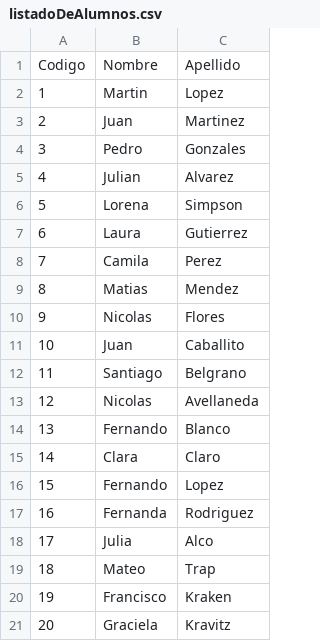
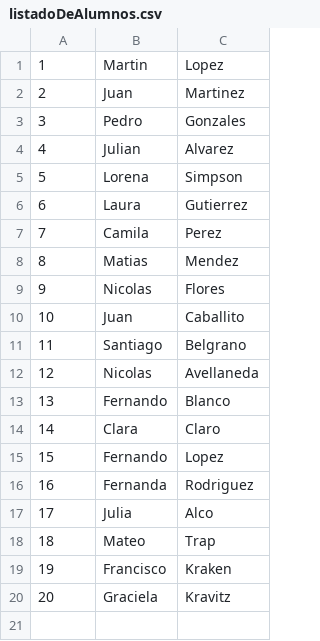
Before and after one commit to JuanCisilino/DHproyectos, a CSV file: DHManager/listadoDeAlumnos.csv, drawn as a sheet; the diff names each change by its address in the sheet, - before the commit and + after, or states it on an @@ line.

```diff
--- a/DHManager/listadoDeAlumnos.csv
+++ b/DHManager/listadoDeAlumnos.csv
-row 1: Codigo | Nombre | Apellido
```
Also changed, not shown: 11 other files.
